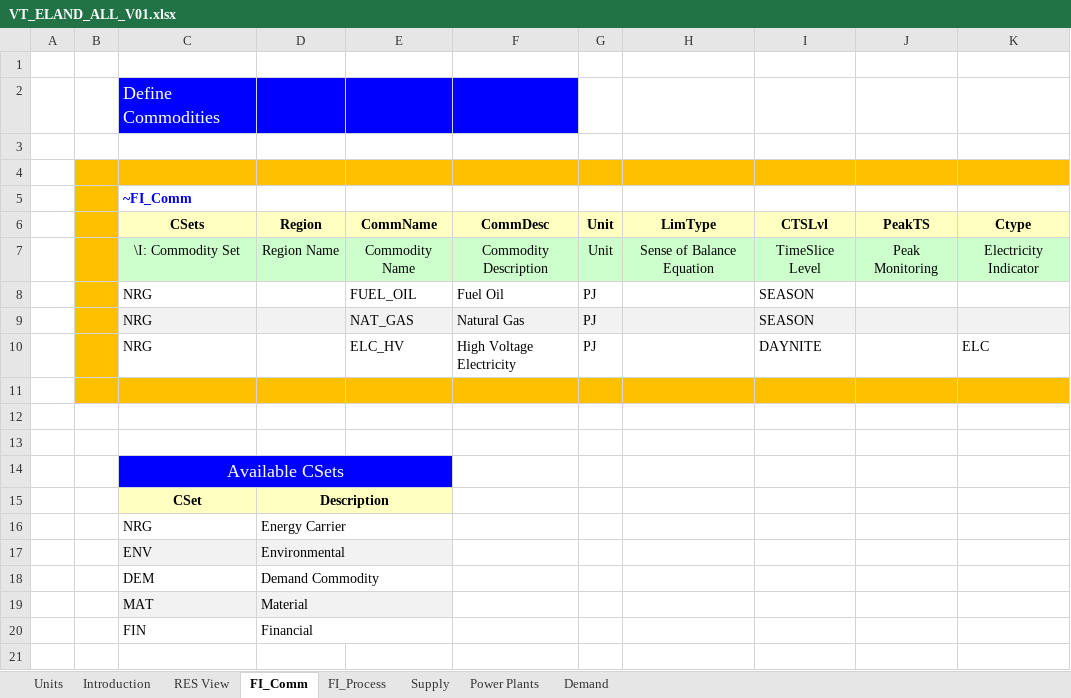
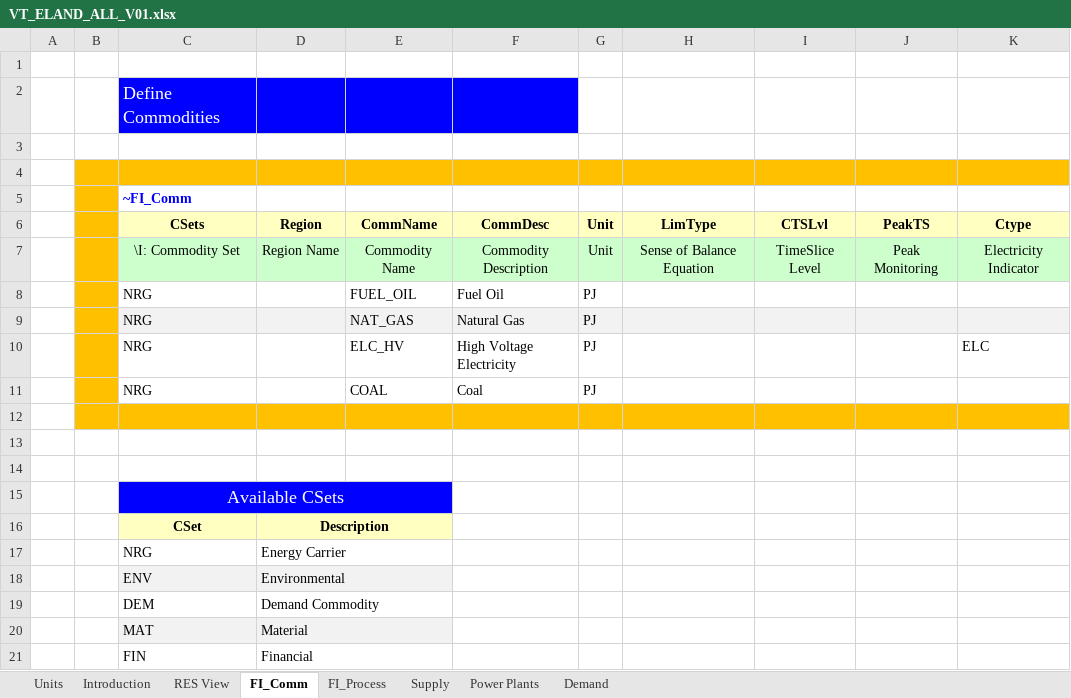
Before and after one commit to Jeffy854/vedaonline, an Excel workbook: VT_ELAND_ALL_V01.xlsx, sheet FI_Comm, drawn as a sheet; values as stored, in another font and other column widths than the file's, no borders; the diff names each change by its address in the sheet, - before the commit and + after, or states it on an @@ line.

```diff
--- a/VT_ELAND_ALL_V01.xlsx (sheet FI_Comm)
+++ b/VT_ELAND_ALL_V01.xlsx (sheet FI_Comm)
-I8:I9 (CTSLvl): SEASON
+I8:I9 (CTSLvl): (empty)
-I10 (CTSLvl): DAYNITE
+I10 (CTSLvl): (empty)
+row 11:  |  | NRG |  | COAL | Coal | PJ
```
Also changed, not shown: sheet FI_Process, sheet Power Plants, sheet Supply, sheet Demand, charts or pictures.
